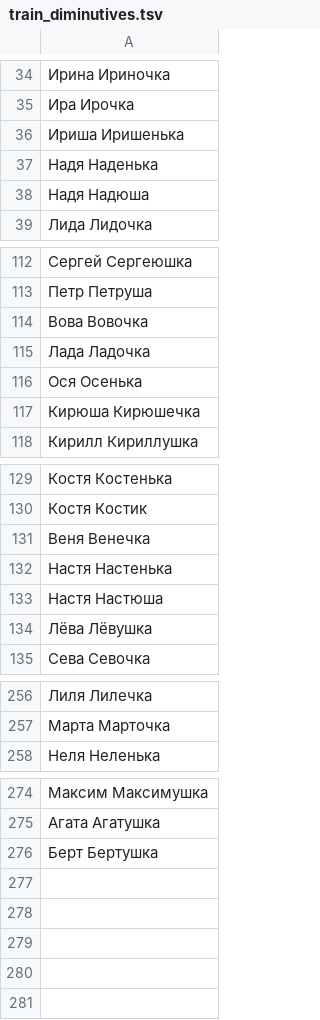
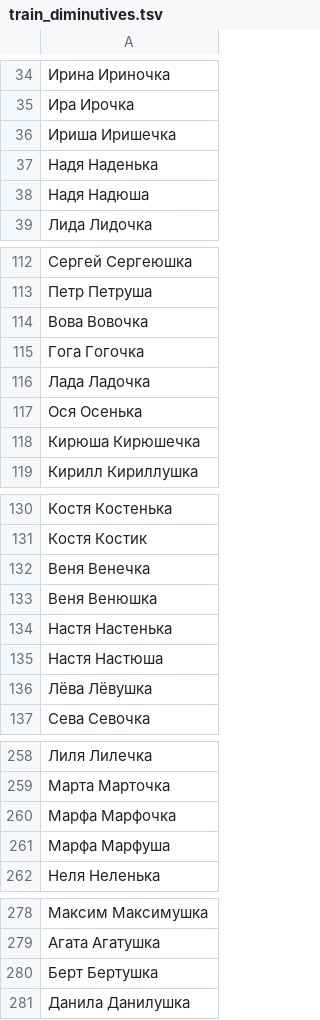
Before and after one commit to roddar92/linguistics_problems, a TSV file: src/ngrams/resources/diminutive/train_diminutives.tsv, drawn as a sheet; only a part is shown, gaps mark what is left out.

Commit message:
Diminutive -- Add minor modifications

```diff
--- a/src/ngrams/resources/diminutive/train_diminutives.tsv
+++ b/src/ngrams/resources/diminutive/train_diminutives.tsv
@@ -35,3 +35,3 @@
 Ира Ирочка
-Ириша   Иришенька
+Ириша   Иришечка
 Надя    Наденька
@@ -114,2 +114,3 @@
 Вова    Вовочка
+Гога    Гогочка
 Лада    Ладочка
@@ -131,2 +132,3 @@
 Веня    Венечка
+Веня    Венюшка
 Настя   Настенька
@@ -257,2 +259,4 @@
 Марта   Марточка
+Марфа   Марфочка
+Марфа   Марфуша
 Неля    Неленька
@@ -276 +280,2 @@
 Берт    Бертушка
+Данила  Данилушка
```
Also changed, not shown: src/ngrams/resources/diminutive/test_diminutives.tsv, 1 other file.
